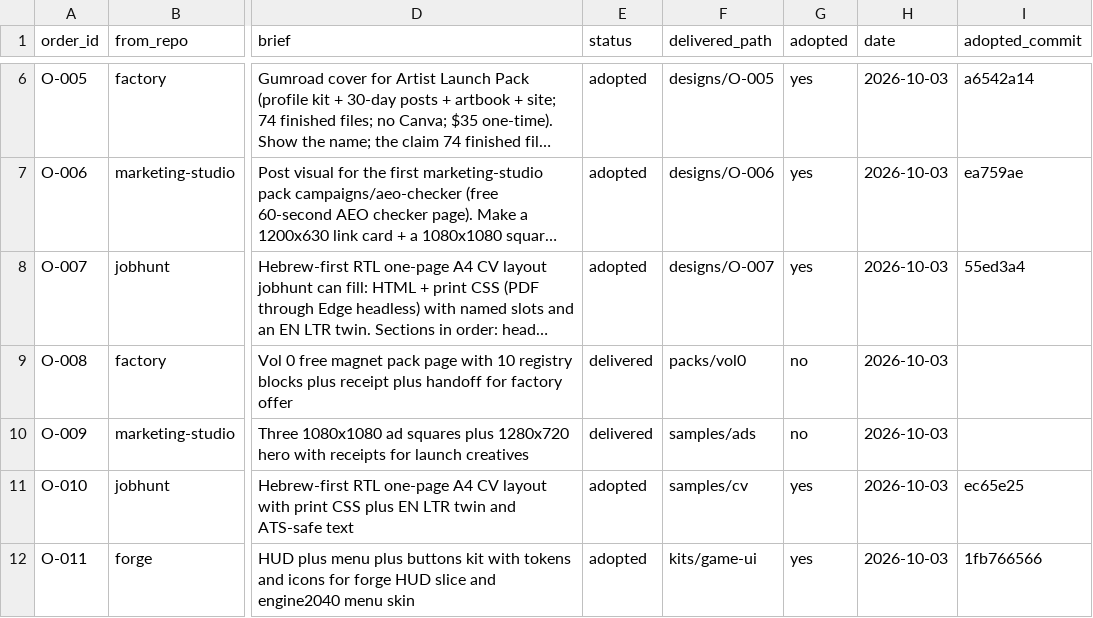
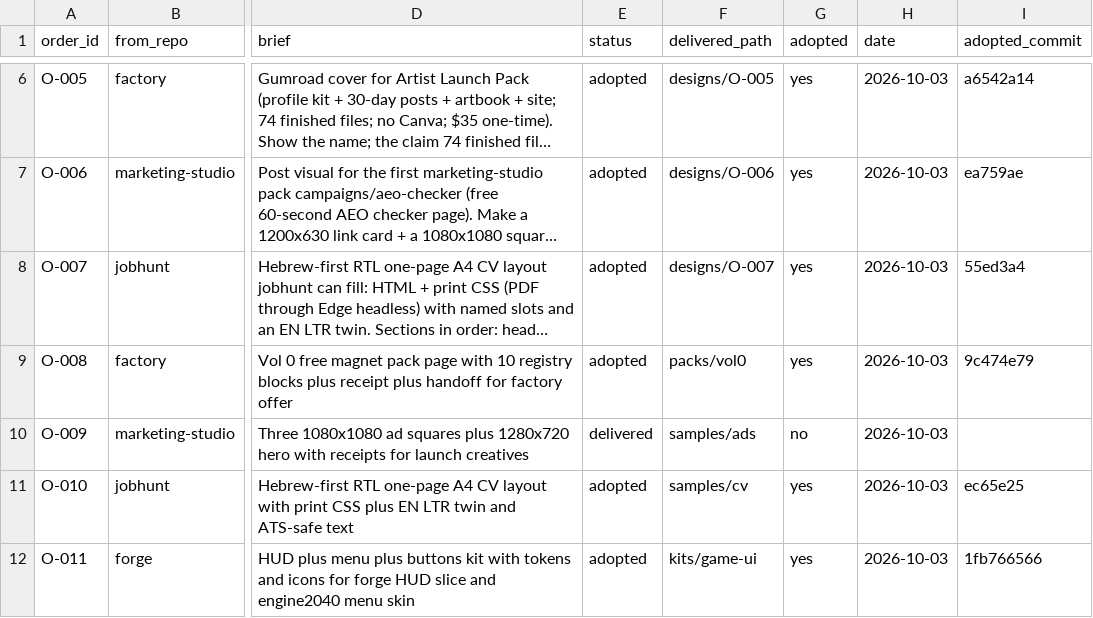
Before and after one commit to MaximKonovalovDev/design-studio, a CSV file: orders.csv, drawn as a sheet; only a part is shown, gaps mark what is left out; long unchanged cells end in …; the diff names each change by its address in the sheet, - before the commit and + after, or states it on an @@ line.

Commit message:
design-studio: DS-80 brief gate judged PASS + O-008 adopted
node tools/brief.mjs --check -> BRIEF PASS 8/8; node --test tests/brief.test.mjs -> 11 pass 0 fail; node tools/orders-check.mjs -> ORDERS PASS 42 (0 open, 12 delivered, 30 adopted); node sprint/check.mjs -> RESULT PASS 21/0/0; O-008 adopted at factory 9c474e79

```diff
--- a/orders.csv
+++ b/orders.csv
-E9 (status): delivered
+E9 (status): adopted
-G9 (adopted): no
+G9 (adopted): yes
-I9 (adopted_commit): (empty)
+I9 (adopted_commit): 9c474e79
```
Also changed, not shown: 14 other files.
